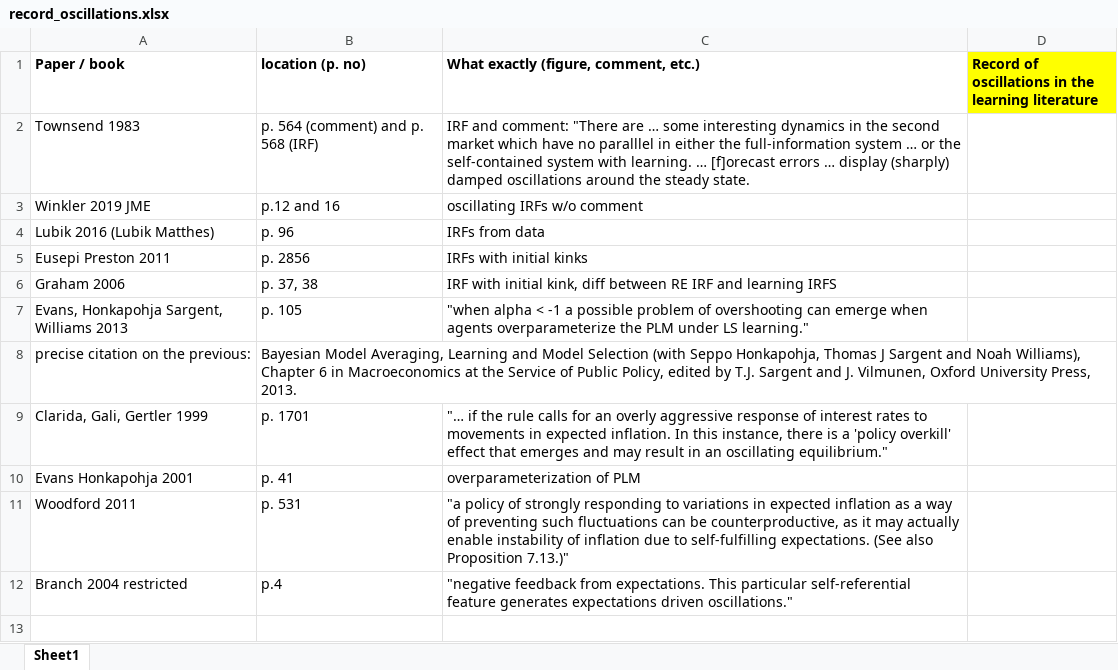
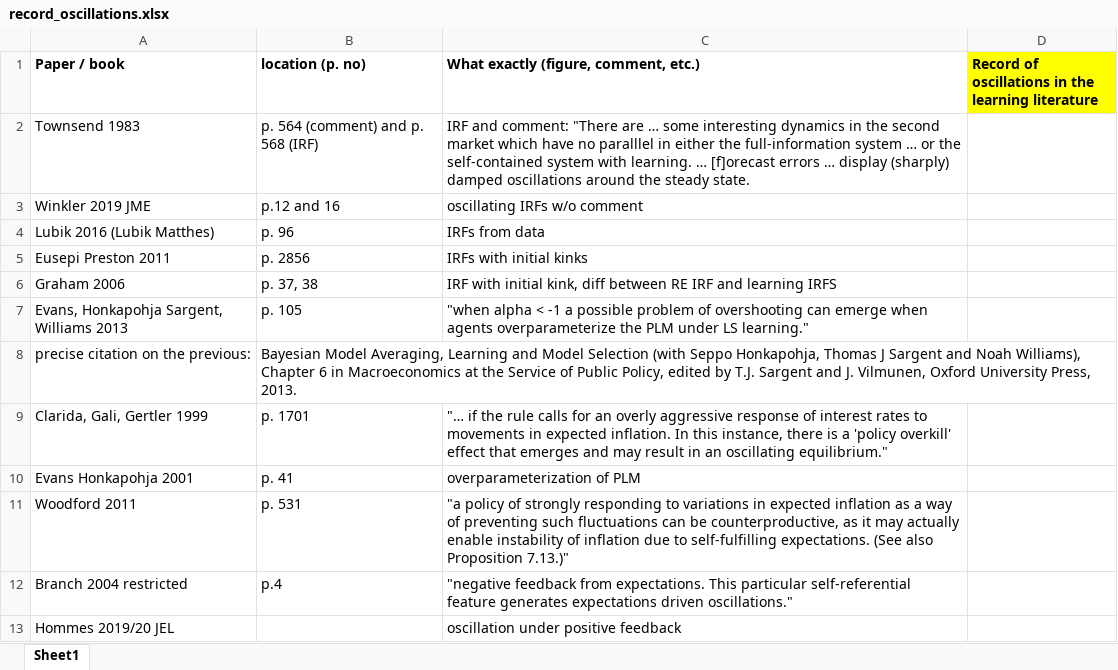
Before and after one commit to lauragati/next, an Excel workbook: literature/record_oscillations.xlsx, sheet Sheet1, drawn as a sheet; values as stored, in another font and other column widths than the file's, no borders; the diff names each change by its address in the sheet, - before the commit and + after, or states it on an @@ line.

```diff
--- a/literature/record_oscillations.xlsx (sheet Sheet1)
+++ b/literature/record_oscillations.xlsx (sheet Sheet1)
+row 13: Hommes 2019/20 JEL |  | oscillation under positive feedback
```
Also changed, not shown: 16 other files.
